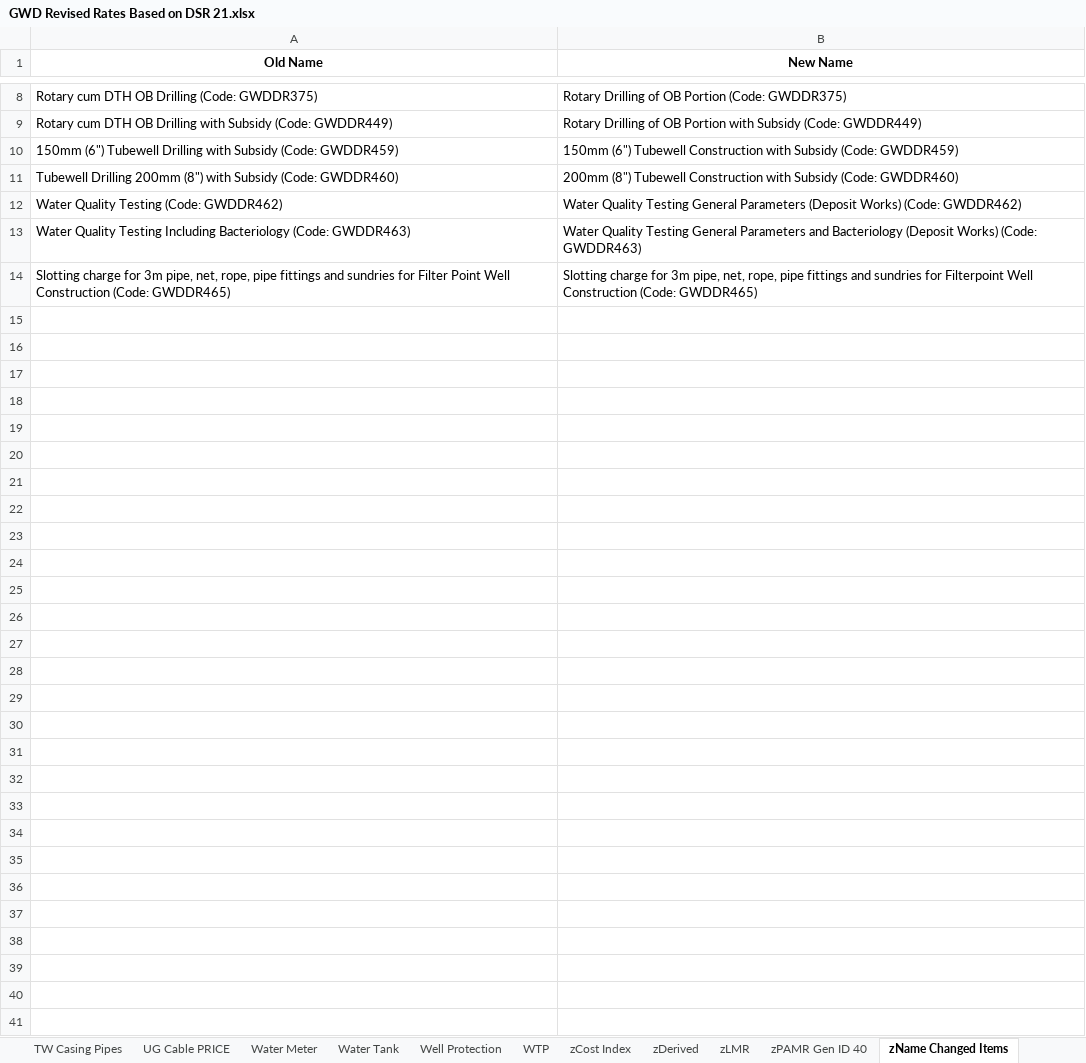
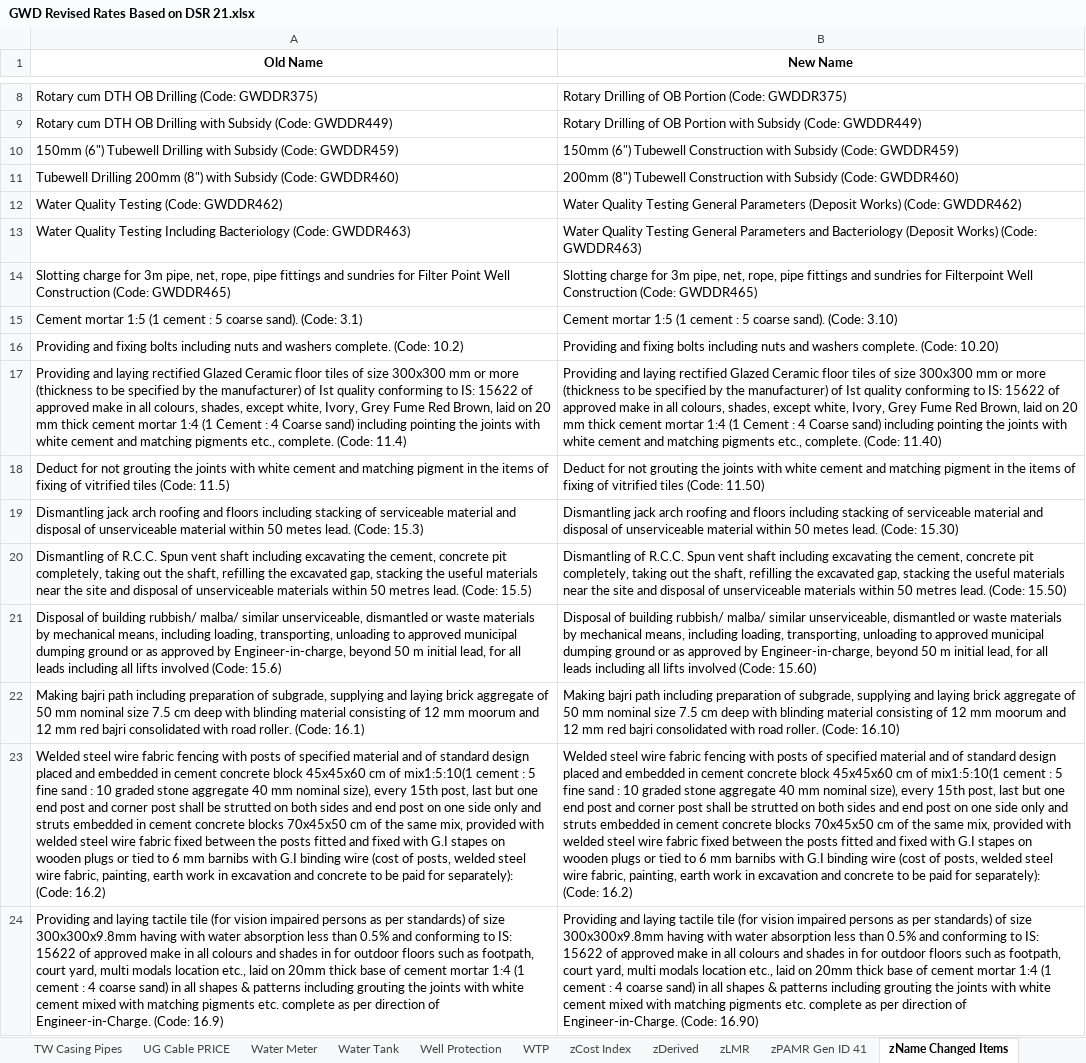
Before and after one commit to manulapulga/estimate-drafter, an Excel workbook: Side Bar Files/GWD Data/GWD Revised Rates Based on DSR 21.xlsx, sheet zName Changed Items, drawn as a sheet; only a part is shown, gaps mark what is left out; values as stored, in another font and other column widths than the file's, no borders; charts and pictures and table styles not drawn; the diff covers the shown part only; the diff names each change by its address in the sheet, - before the commit and + after, or states it on an @@ line.

```diff
--- a/Side Bar Files/GWD Data/GWD Revised Rates Based on DSR 21.xlsx (sheet zName Changed Items)
+++ b/Side Bar Files/GWD Data/GWD Revised Rates Based on DSR 21.xlsx (sheet zName Changed Items)
-sheet tab: zPAMR Gen ID 40
+sheet tab: zPAMR Gen ID 41
+row 15: Cement mortar 1:5 (1 cement : 5 coarse sand). (Code: 3.1) | Cement mortar 1:5 (1 cement : 5 coarse sand). (Code: 3.10)
+row 16: Providing and fixing bolts including nuts and washers complete. (Code: 10.2) | Providing and fixing bolts including nuts and washers complete. (Code: 10.20)
+row 17: Providing and laying rectified Glazed Ceramic floor tiles of size 300x300 mm or more (thickness to be specified by the manufacturer) of Ist quality conforming to IS: 15622 of approved make in all colours, shades, except white, Ivory, Grey Fume Red Brown, laid on 20 mm thick cement mortar 1:4 (1 Cement : 4 Coarse sand) including pointing the joints with white cement and matching pigments etc., complete. (Code: 11.4) | Providing and laying rectified Glazed Ceramic floor tiles of size 300x300 mm or more (thickness to be specified by the manufacturer) of Ist quality conforming to IS: 15622 of approved make in all colours, shades, except white, Ivory, Grey Fume Red Brown, laid on 20 mm thick cement mortar 1:4 (1 Cement : 4 Coarse sand) including pointing the joints with white cement and matching pigments etc., complete. (Code: 11.40)
+row 18: Deduct for not grouting the joints with white cement and matching pigment in the items of fixing of vitrified tiles (Code: 11.5) | Deduct for not grouting the joints with white cement and matching pigment in the items of fixing of vitrified tiles (Code: 11.50)
+row 19: Dismantling jack arch roofing and floors including stacking of serviceable material and disposal of unserviceable material within 50 metes lead. (Code: 15.3) | Dismantling jack arch roofing and floors including stacking of serviceable material and disposal of unserviceable material within 50 metes lead. (Code: 15.30)
+row 20: Dismantling of R.C.C. Spun vent shaft including excavating the cement, concrete pit completely, taking out the shaft, refilling the excavated gap, stacking the useful materials near the site and disposal of unserviceable materials within 50 metres lead. (Code: 15.5) | Dismantling of R.C.C. Spun vent shaft including excavating the cement, concrete pit completely, taking out the shaft, refilling the excavated gap, stacking the useful materials near the site and disposal of unserviceable materials within 50 metres lead. (Code: 15.50)
+row 21: Disposal of building rubbish/ malba/ similar unserviceable, dismantled or waste materials by mechanical means, including loading, transporting, unloading to approved municipal dumping ground or as approved by Engineer-in-charge, beyond 50 m initial lead, for all leads including all lifts involved (Code: 15.6) | Disposal of building rubbish/ malba/ similar unserviceable, dismantled or waste materials by mechanical means, including loading, transporting, unloading to approved municipal dumping ground or as approved by Engineer-in-charge, beyond 50 m initial lead, for all leads including all lifts involved (Code: 15.60)
+row 22: Making bajri path including preparation of subgrade, supplying and laying brick aggregate of 50 mm nominal size 7.5 cm deep with blinding material consisting of 12 mm moorum and 12 mm red bajri consolidated with road roller. (Code: 16.1) | Making bajri path including preparation of subgrade, supplying and laying brick aggregate of 50 mm nominal size 7.5 cm deep with blinding material consisting of 12 mm moorum and 12 mm red bajri consolidated with road roller. (Code: 16.10)
+row 23: Welded steel wire fabric fencing with posts of specified material and of standard design placed and embedded in cement concrete block 45x45x60 cm of mix1:5:10(1 cement : 5 fine sand : 10 graded stone aggregate 40 mm nominal size), every 15th post, last but one end post and corner post shall be strutted on both sides and end post on one side only and struts embedded in cement concrete blocks 70x45x50 cm of the same mix, provided with welded steel wire fabric fixed between the posts fitted and fixed with G.I stapes on wooden plugs or tied to 6 mm barnibs with G.I binding wire (cost of posts, welded steel wire fabric, painting, earth work in excavation and concrete to be paid for separately): (Code: 16.2) | Welded steel wire fabric fencing with posts of specified material and of standard design placed and embedded in cement concrete block 45x45x60 cm of mix1:5:10(1 cement : 5 fine sand : 10 graded stone aggregate 40 mm nominal size), every 15th post, last but one end post and corner post shall be strutted on both sides and end post on one side only and struts embedded in cement concrete blocks 70x45x50 cm of the same mix, provided with welded steel wire fabric fixed between the posts fitted and fixed with G.I stapes on wooden plugs or tied to 6 mm barnibs with G.I binding wire (cost of posts, welded steel wire fabric, painting, earth work in excavation and concrete to be paid for separately): (Code: 16.2)
+row 24: Providing and laying tactile tile (for vision impaired persons as per standards) of size 300x300x9.8mm having with water absorption less than 0.5% and conforming to IS: 15622 of approved make in all colours and shades in for outdoor floors such as footpath, court yard, multi modals location etc., laid on 20mm thick base of cement mortar 1:4 (1 cement : 4 coarse sand) in all shapes & patterns including grouting the joints with white cement mixed with matching pigments etc. complete as per direction of Engineer-in-Charge. (Code: 16.9) | Providing and laying tactile tile (for vision impaired persons as per standards) of size 300x300x9.8mm having with water absorption less than 0.5% and conforming to IS: 15622 of approved make in all colours and shades in for outdoor floors such as footpath, court yard, multi modals location etc., laid on 20mm thick base of cement mortar 1:4 (1 cement : 4 coarse sand) in all shapes & patterns including grouting the joints with white cement mixed with matching pigments etc. complete as per direction of Engineer-in-Charge. (Code: 16.90)
```
Also changed, not shown: 33 added rows elsewhere in this sheet, sheet zPAMR Gen ID 41, sheet Iron Structure, sheet GWD DR Abstract, sheet PVC on Wall PRICE, sheet Electrical Essentials, sheet PVC Fittings PRICE, 40 more sheets, formulas that keep their value, hidden cells, Data Base/Name Changed Items.xlsx, 31 other files.
